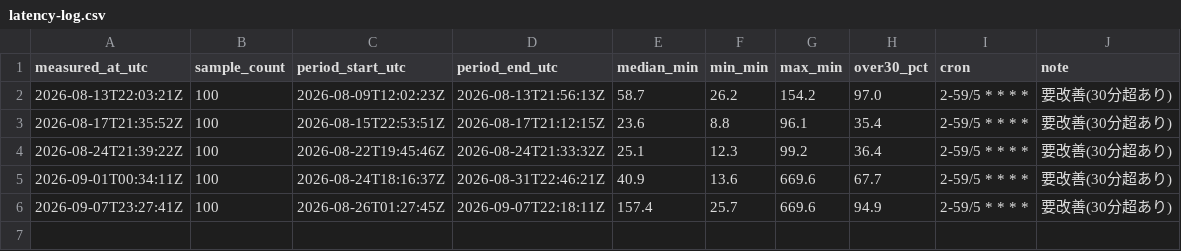
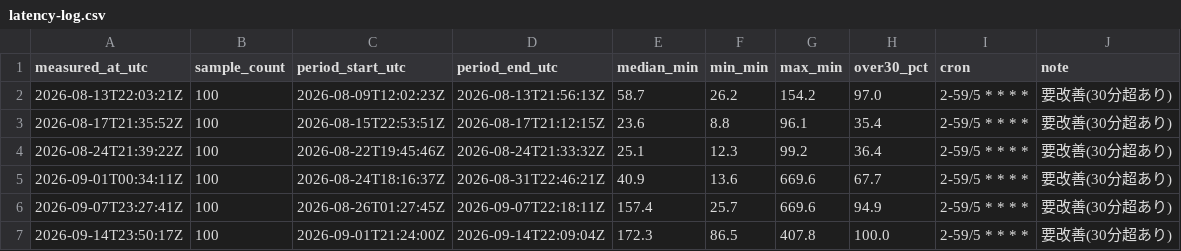
Before and after one commit to keniti2026/jishin-monitor, a CSV file: docs/latency-log.csv, drawn as a sheet.

```diff
--- a/docs/latency-log.csv
+++ b/docs/latency-log.csv
@@ -6 +6,2 @@ measured_at_utc,sample_count,period_start_utc,period_end_utc,median_min,min_min,
 2026-09-07T23:27:41Z,100,2026-08-26T01:27:45Z,2026-09-07T22:18:11Z,157.4,25.7,669.6,94.9,2-59/5 * * * *,要改善(30分超あり)
+2026-09-14T23:50:17Z,100,2026-09-01T21:24:00Z,2026-09-14T22:09:04Z,172.3,86.5,407.8,100.0,2-59/5 * * * *,要改善(30分超あり)
```
Also changed, not shown: 1 other file.
